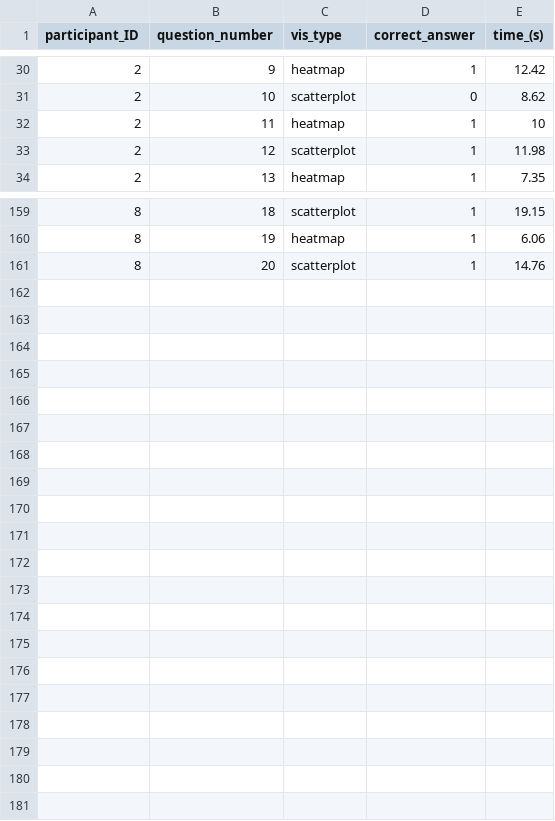
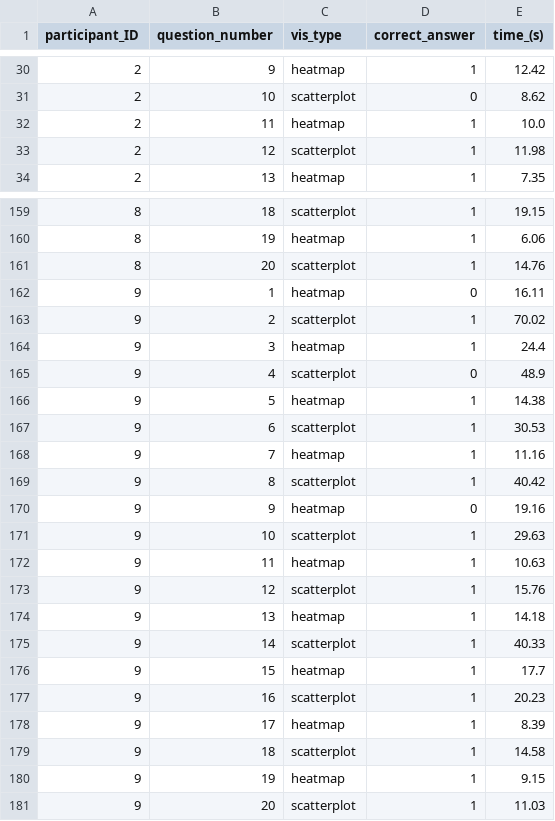
Before and after one commit to Aleevz/evaluation, a CSV file: results_experiment.csv, drawn as a sheet; only a part is shown, gaps mark what is left out; the diff covers the shown part only.

Commit message:
more results

```diff
--- a/results_experiment.csv
+++ b/results_experiment.csv
@@ -31,3 +31,3 @@ participant_ID,question_number,vis_type,correct_answer,time_(s)
 2,10,scatterplot,0,8.62
-2,11,heatmap,1,10
+2,11,heatmap,1,10.0
 2,12,scatterplot,1,11.98
@@ -161 +161,21 @@ participant_ID,question_number,vis_type,correct_answer,time_(s)
 8,20,scatterplot,1,14.76
+9,1,heatmap,0,16.11
+9,2,scatterplot,1,70.02
+9,3,heatmap,1,24.4
+9,4,scatterplot,0,48.9
+9,5,heatmap,1,14.38
+9,6,scatterplot,1,30.53
+9,7,heatmap,1,11.16
+9,8,scatterplot,1,40.42
+9,9,heatmap,0,19.16
+9,10,scatterplot,1,29.63
+9,11,heatmap,1,10.63
+9,12,scatterplot,1,15.76
+9,13,heatmap,1,14.18
+9,14,scatterplot,1,40.33
+9,15,heatmap,1,17.7
+9,16,scatterplot,1,20.23
+9,17,heatmap,1,8.39
+9,18,scatterplot,1,14.58
+9,19,heatmap,1,9.15
+9,20,scatterplot,1,11.03
```
Also changed, not shown: 1 edited cell elsewhere in this file.
